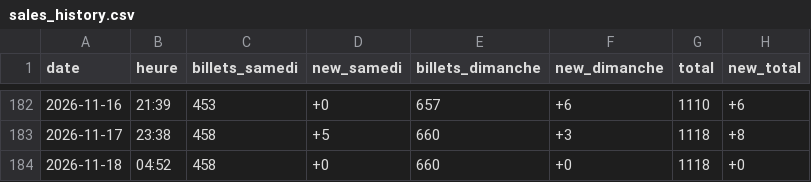
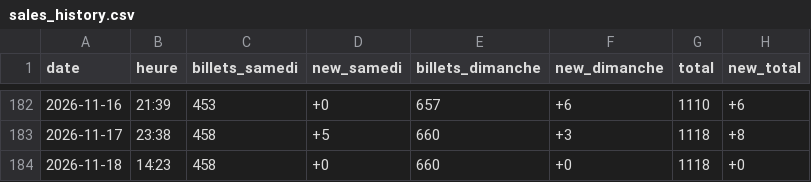
Before and after one commit to drihaen-88/sales-tracker-public, a CSV file: sales_history.csv, drawn as a sheet; only a part is shown, gaps mark what is left out.

```diff
--- a/sales_history.csv
+++ b/sales_history.csv
@@ -183,2 +183,2 @@ date,heure,billets_samedi,new_samedi,billets_dimanche,new_dimanche,total,new_tot
 2026-11-17,23:38,458,+5,660,+3,1118,+8
-2026-11-18,04:52,458,+0,660,+0,1118,+0
+2026-11-18,14:23,458,+0,660,+0,1118,+0
```
Also changed, not shown: sales_history_annie_LaLouviere.csv.
